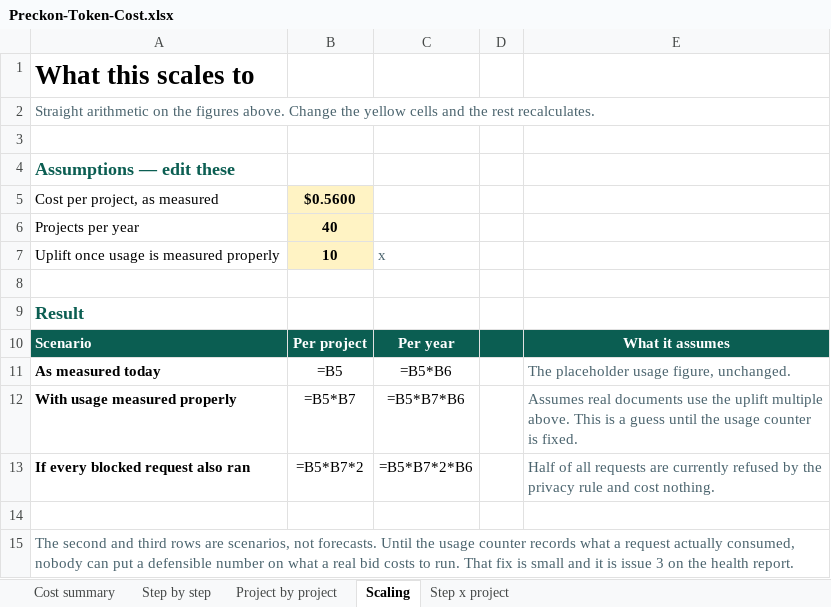
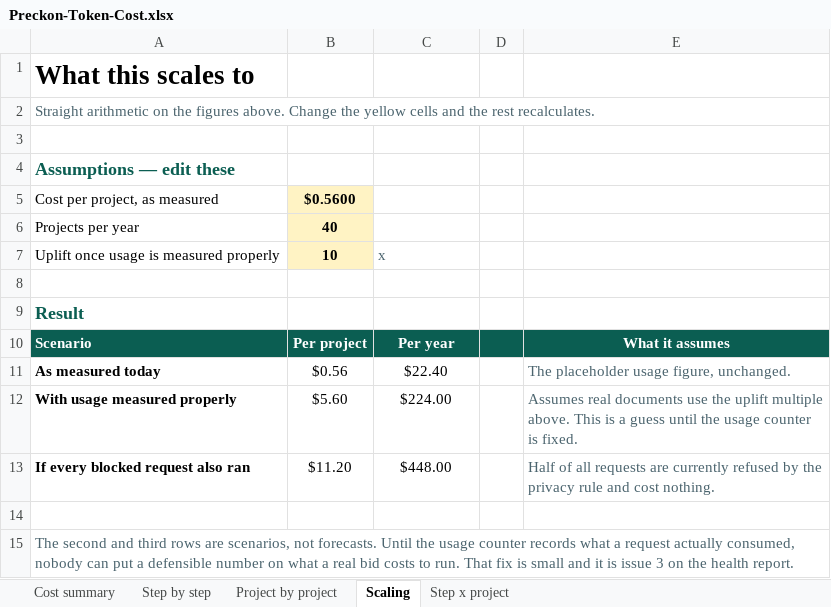
Before and after one commit to divya053/newcomplete, an Excel workbook: Preckon-system/deliverables/Preckon-Token-Cost.xlsx, sheet Scaling, drawn as a sheet; values as stored, in another font and other column widths than the file's, no borders; formulas without a stored value are shown as written; the diff names each change by its address in the sheet, - before the commit and + after, or states it on an @@ line.

```diff
--- a/Preckon-system/deliverables/Preckon-Token-Cost.xlsx (sheet Scaling)
+++ b/Preckon-system/deliverables/Preckon-Token-Cost.xlsx (sheet Scaling)
-B11: =B5
+B11: $0.56
-C11: =B5*B6
+C11: $22.40
-B12: =B5*B7
+B12: $5.60
-C12: =B5*B7*B6
+C12: $224.00
-B13: =B5*B7*2
+B13: $11.20
-C13: =B5*B7*2*B6
+C13: $448.00
```
Also changed, not shown: sheet Step by step, 1 other file.
